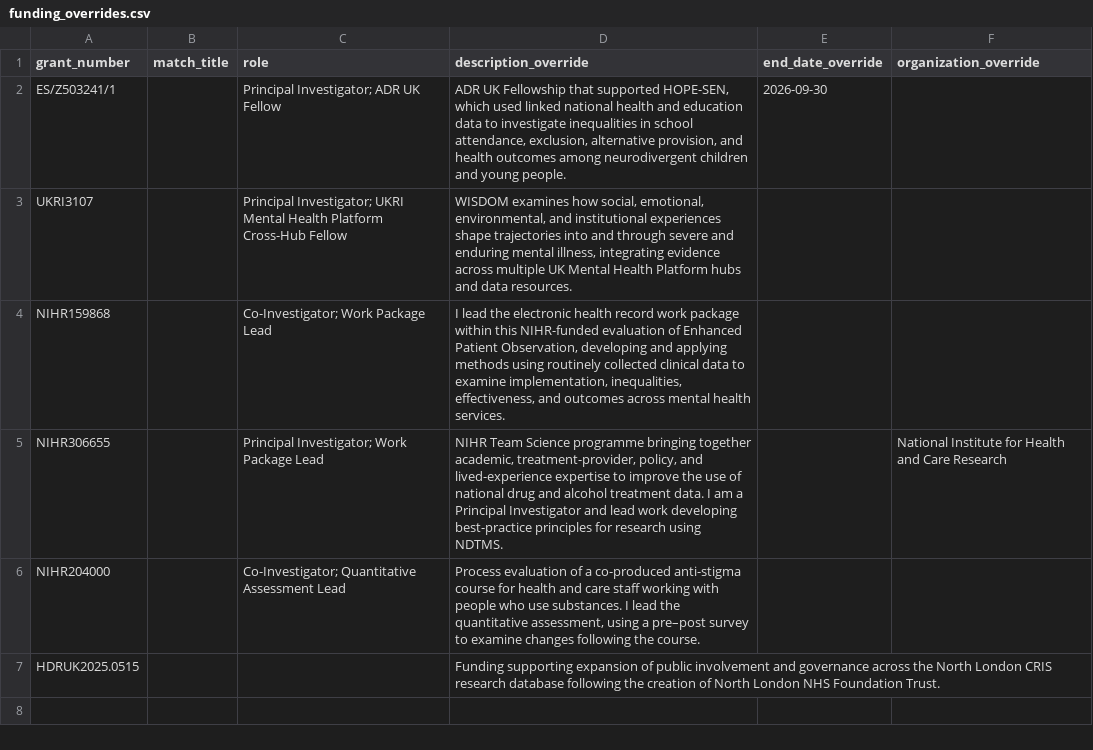
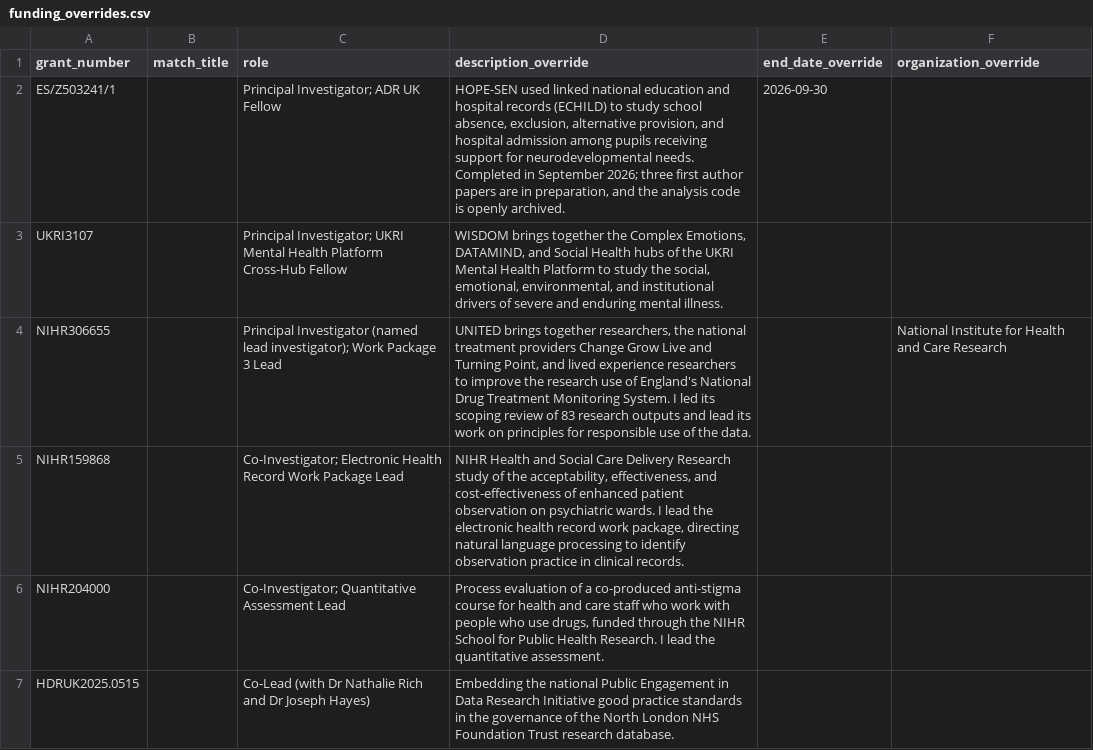
Before and after one commit to yangjustinc/yangjustinc-blogdown, a CSV file: data/site/funding_overrides.csv, drawn as a sheet.

```diff
--- a/data/site/funding_overrides.csv
+++ b/data/site/funding_overrides.csv
@@ -1,7 +1,7 @@
 grant_number,match_title,role,description_override,end_date_override,organization_override
-ES/Z503241/1,,"Principal Investigator; ADR UK Fellow","ADR UK Fellowship that supported HOPE-SEN, which used linked national health and education data to investigate inequalities in school attendance, exclusion, alternative provision, and health outcomes among neurodivergent children and young people.",2026-09-30,
-UKRI3107,,"Principal Investigator; UKRI Mental Health Platform Cross-Hub Fellow","WISDOM examines how social, emotional, environmental, and institutional experiences shape trajectories into and through severe and enduring mental illness, integrating evidence across multiple UK Mental Health Platform hubs and data resources.",,
-NIHR159868,,"Co-Investigator; Work Package Lead","I lead the electronic health record work package within this NIHR-funded evaluation of Enhanced Patient Observation, developing and applying methods using routinely collected clinical data to examine implementation, inequalities, effectiveness, and outcomes across mental health services.",,
-NIHR306655,,"Principal Investigator; Work Package Lead","NIHR Team Science programme bringing together academic, treatment-provider, policy, and lived-experience expertise to improve the use of national drug and alcohol treatment data. I am a Principal Investigator and lead work developing best-practice principles for research using NDTMS.",,National Institute for Health and Care Research
-NIHR204000,,"Co-Investigator; Quantitative Assessment Lead","Process evaluation of a co-produced anti-stigma course for health and care staff working with people who use substances. I lead the quantitative assessment, using a pre–post survey to examine changes following the course.",,
-HDRUK2025.0515,,,"Funding supporting expansion of public involvement and governance across the North London CRIS research database following the creation of North London NHS Foundation Trust.",,
+ES/Z503241/1,,"Principal Investigator; ADR UK Fellow","HOPE-SEN used linked national education and hospital records (ECHILD) to study school absence, exclusion, alternative provision, and hospital admission among pupils receiving support for neurodevelopmental needs. Completed in September 2026; three first author papers are in preparation, and the analysis code is openly archived.",2026-09-30,
+UKRI3107,,"Principal Investigator; UKRI Mental Health Platform Cross-Hub Fellow","WISDOM brings together the Complex Emotions, DATAMIND, and Social Health hubs of the UKRI Mental Health Platform to study the social, emotional, environmental, and institutional drivers of severe and enduring mental illness.",,
+NIHR306655,,"Principal Investigator (named lead investigator); Work Package 3 Lead","UNITED brings together researchers, the national treatment providers Change Grow Live and Turning Point, and lived experience researchers to improve the research use of England's National Drug Treatment Monitoring System. I led its scoping review of 83 research outputs and lead its work on principles for responsible use of the data.",,National Institute for Health and Care Research
+NIHR159868,,"Co-Investigator; Electronic Health Record Work Package Lead","NIHR Health and Social Care Delivery Research study of the acceptability, effectiveness, and cost-effectiveness of enhanced patient observation on psychiatric wards. I lead the electronic health record work package, directing natural language processing to identify observation practice in clinical records.",,
+NIHR204000,,"Co-Investigator; Quantitative Assessment Lead","Process evaluation of a co-produced anti-stigma course for health and care staff who work with people who use drugs, funded through the NIHR School for Public Health Research. I lead the quantitative assessment.",,
+HDRUK2025.0515,,"Co-Lead (with Dr Nathalie Rich and Dr Joseph Hayes)","Embedding the national Public Engagement in Data Research Initiative good practice standards in the governance of the North London NHS Foundation Trust research database.",,
```
Also changed, not shown: data/site/selected_publications.csv, data/site/talks.csv, 18 other files.
